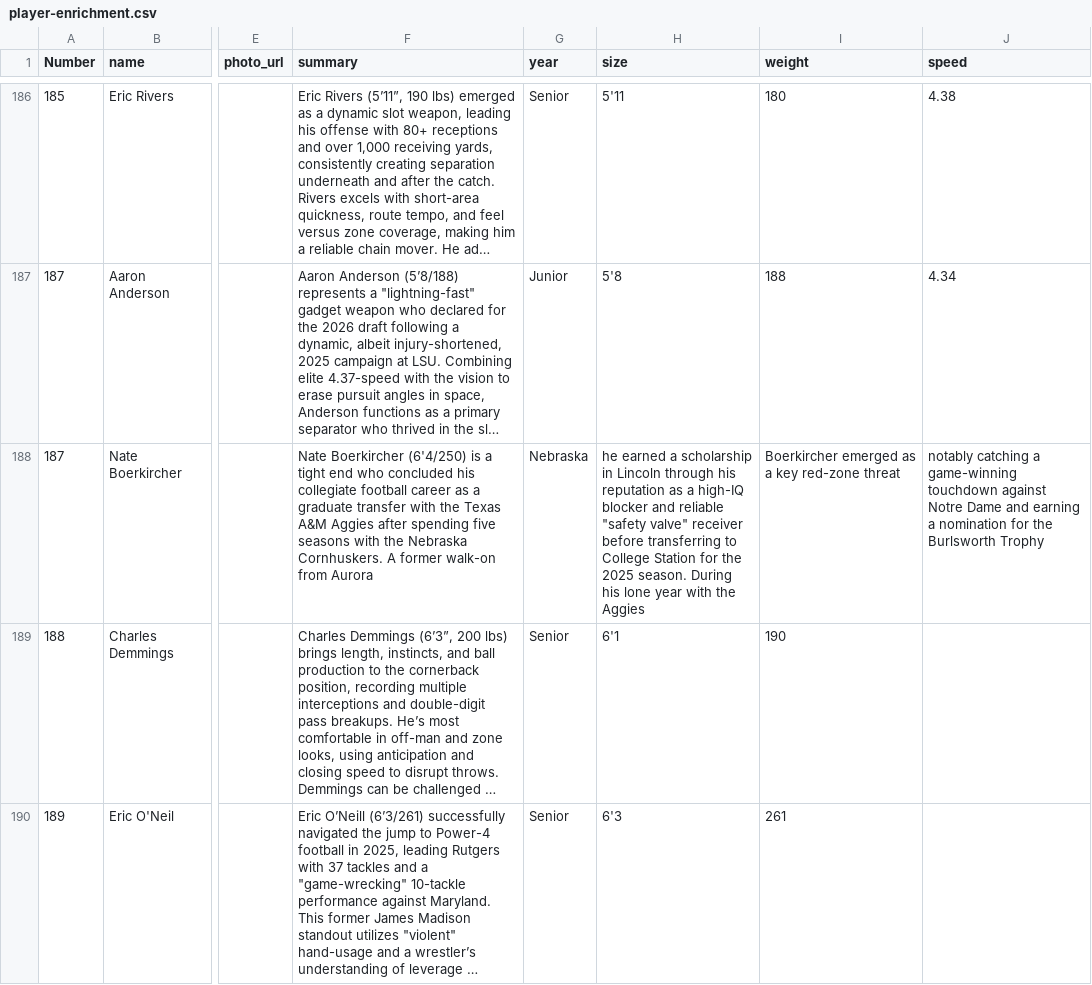
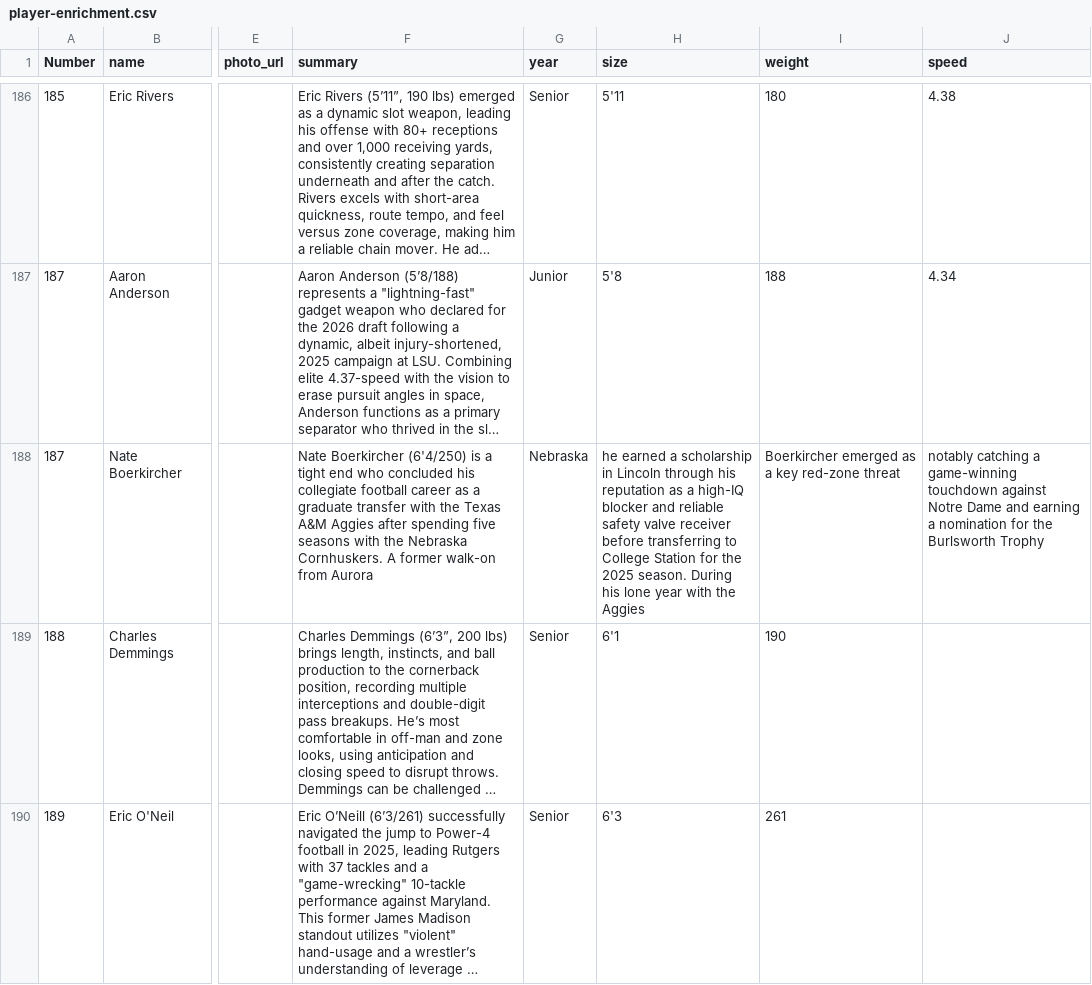
Before and after one commit to skjjcruz/Owner-Dashboard--V7, a CSV file: player-enrichment.csv, drawn as a sheet; only a part is shown, gaps mark what is left out; long unchanged cells end in …; the diff names each change by its address in the sheet, - before the commit and + after, or states it on an @@ line.

Commit message:
Update player-enrichment.csv

```diff
--- a/player-enrichment.csv
+++ b/player-enrichment.csv
-H188 (size): …and reliable "safety valve" receiver before…
+H188 (size): …and reliable safety valve receiver before…
```
